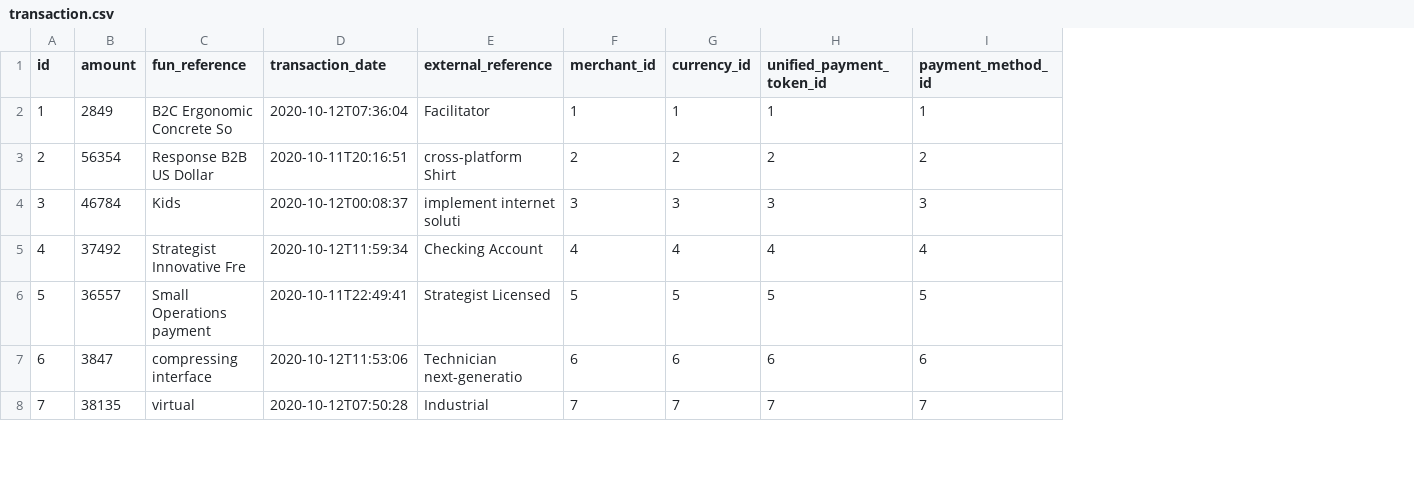
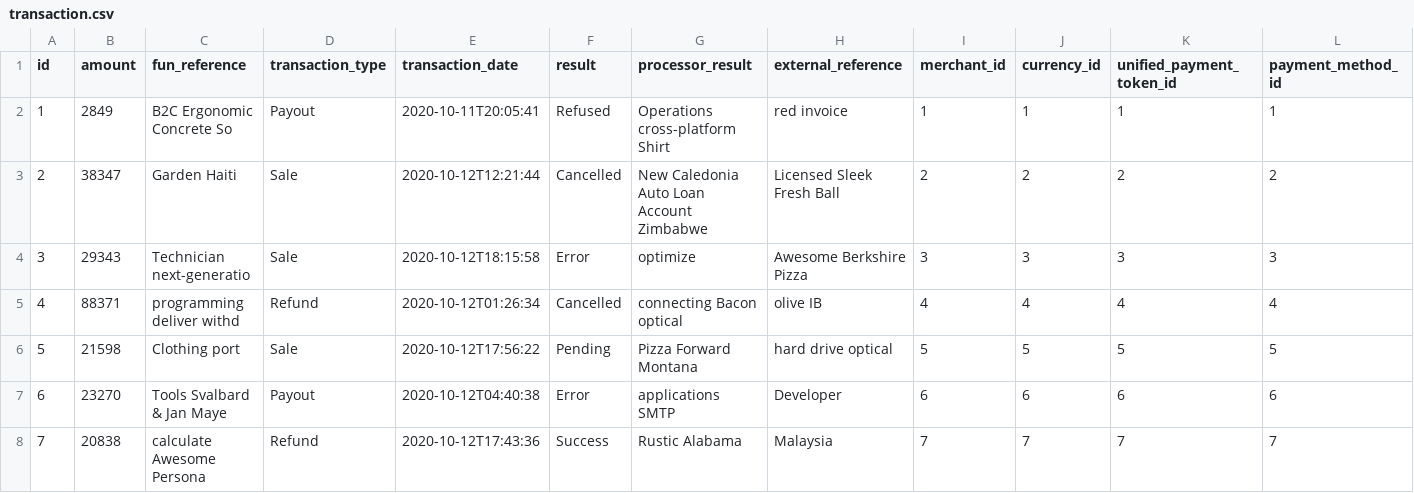
Before and after one commit to miguel-suarez/unified-payments-api, a CSV file: src/main/resources/config/liquibase/fake-data/transaction.csv, drawn as a sheet; only a part is shown; addresses are those after the commit; the diff covers the shown part only; the diff names each change by its address in the sheet, - before the commit and + after, or states it on an @@ line.

Commit message:
#3 Add missing enums to map the transaction result and transaction type to jdl file and generated related code

```diff
--- a/src/main/resources/config/liquibase/fake-data/transaction.csv
+++ b/src/main/resources/config/liquibase/fake-data/transaction.csv
+column D (transaction_type), rows 2-8: Payout | Sale | Sale | Refund | Sale | Payout | Refund
+column F (result), rows 2-8: Refused | Cancelled | Error | Cancelled | Pending | Error | Success
+column G (processor_result), rows 2-8: Operations cross-platform Shirt | New Caledonia Auto Loan Account Zimbabwe | optimize | connecting Bacon optical | Pizza Forward Montana | applications SMTP | Rustic Alabama
-E2 (transaction_date): 2020-10-12T07:36:04
+E2 (transaction_date): 2020-10-11T20:05:41
-H2 (external_reference): Facilitator
+H2 (external_reference): red invoice
-B3 (amount): 56354
+B3 (amount): 38347
-C3 (fun_reference): Response B2B US Dollar
+C3 (fun_reference): Garden Haiti
-E3 (transaction_date): 2020-10-11T20:16:51
+E3 (transaction_date): 2020-10-12T12:21:44
-H3 (external_reference): cross-platform Shirt
+H3 (external_reference): Licensed Sleek Fresh Ball
-B4 (amount): 46784
+B4 (amount): 29343
-C4 (fun_reference): Kids
+C4 (fun_reference): Technician next-generatio
-E4 (transaction_date): 2020-10-12T00:08:37
+E4 (transaction_date): 2020-10-12T18:15:58
-H4 (external_reference): implement internet soluti
+H4 (external_reference): Awesome Berkshire Pizza
-B5 (amount): 37492
+B5 (amount): 88371
-C5 (fun_reference): Strategist Innovative Fre
+C5 (fun_reference): programming deliver withd
-E5 (transaction_date): 2020-10-12T11:59:34
+E5 (transaction_date): 2020-10-12T01:26:34
-H5 (external_reference): Checking Account
+H5 (external_reference): olive IB
-B6 (amount): 36557
+B6 (amount): 21598
-C6 (fun_reference): Small Operations payment
+C6 (fun_reference): Clothing port
-E6 (transaction_date): 2020-10-11T22:49:41
+E6 (transaction_date): 2020-10-12T17:56:22
-H6 (external_reference): Strategist Licensed
+H6 (external_reference): hard drive optical
-B7 (amount): 3847
+B7 (amount): 23270
-C7 (fun_reference): compressing interface
+C7 (fun_reference): Tools Svalbard & Jan Maye
-E7 (transaction_date): 2020-10-12T11:53:06
+E7 (transaction_date): 2020-10-12T04:40:38
-H7 (external_reference): Technician next-generatio
+H7 (external_reference): Developer
-B8 (amount): 38135
+B8 (amount): 20838
-C8 (fun_reference): virtual
+C8 (fun_reference): calculate Awesome Persona
-E8 (transaction_date): 2020-10-12T07:50:28
+E8 (transaction_date): 2020-10-12T17:43:36
-H8 (external_reference): Industrial
+H8 (external_reference): Malaysia
```
Also changed, not shown: 12 edited cells elsewhere in this file, 7 other files.
